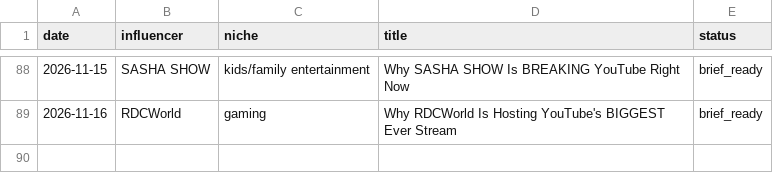
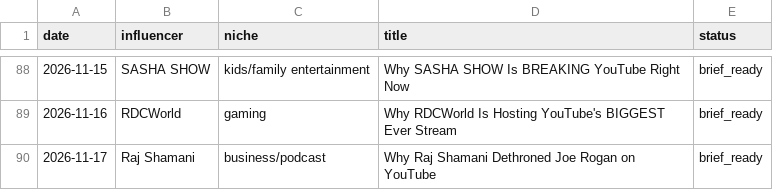
Before and after one commit to bbmw96/bbmw0-technologies, a CSV file: content/bbm0902/content-log.csv, drawn as a sheet; only a part is shown, gaps mark what is left out.

```diff
--- a/content/bbm0902/content-log.csv
+++ b/content/bbm0902/content-log.csv
@@ -89 +89,2 @@ date,influencer,niche,title,status
 2026-11-16,RDCWorld,gaming,Why RDCWorld Is Hosting YouTube's BIGGEST Ever Stream,brief_ready
+2026-11-17,Raj Shamani,business/podcast,Why Raj Shamani Dethroned Joe Rogan on YouTube,brief_ready
```
Also changed, not shown: 1 other file.
